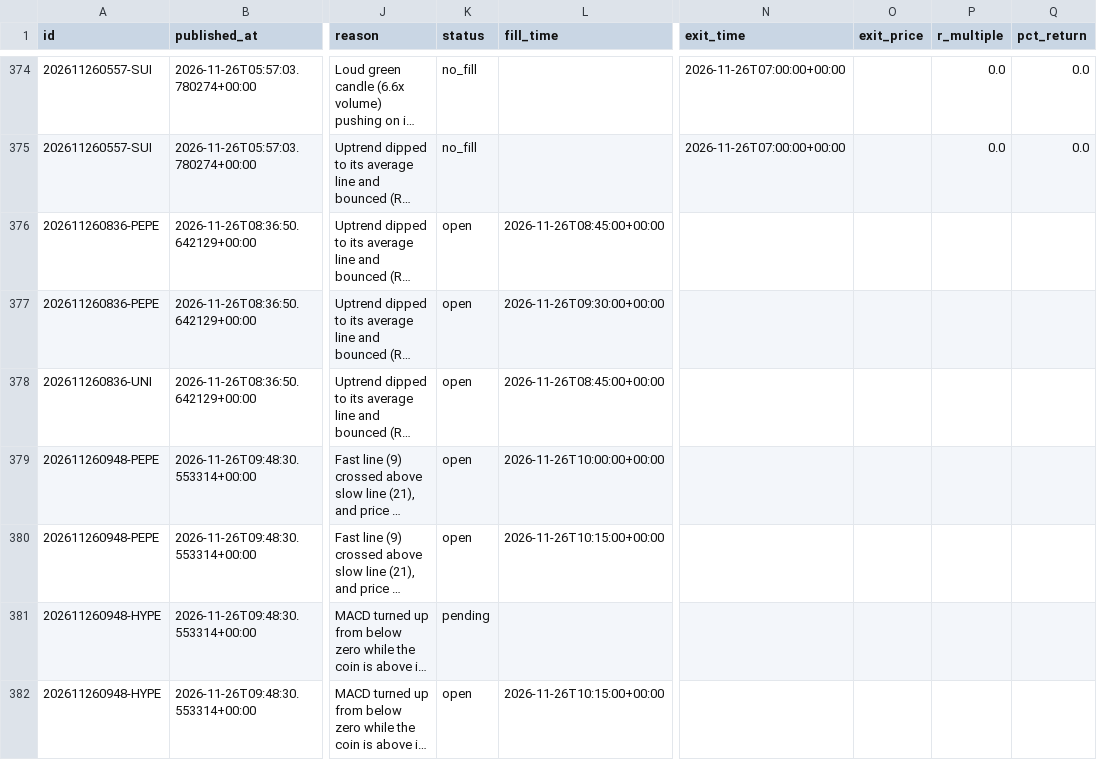
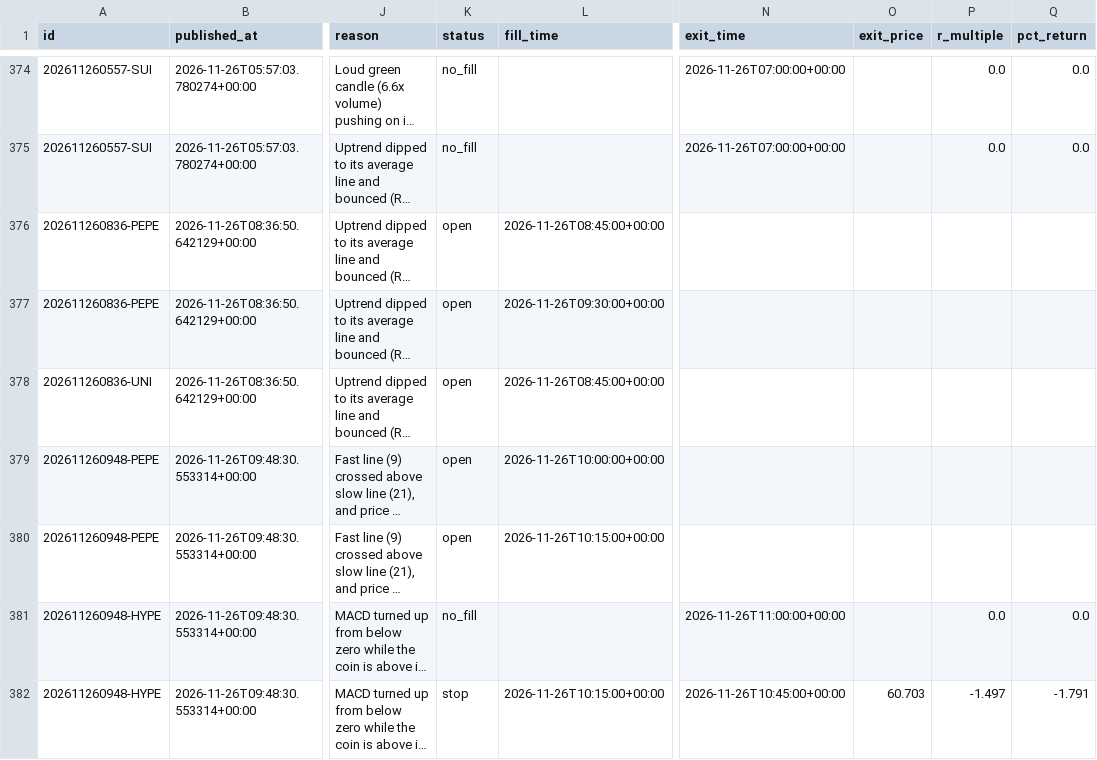
Before and after one commit to tauhid97/Crypto-Boss, a CSV file: data/signals.csv, drawn as a sheet; only a part is shown, gaps mark what is left out; long unchanged cells end in …; the diff names each change by its address in the sheet, - before the commit and + after, or states it on an @@ line.

```diff
--- a/data/signals.csv
+++ b/data/signals.csv
-K381 (status): pending
+K381 (status): no_fill
-N381 (exit_time): (empty)
+N381 (exit_time): 2026-11-26T11:00:00+00:00
-P381 (r_multiple): (empty)
+P381 (r_multiple): 0.0
-Q381 (pct_return): (empty)
+Q381 (pct_return): 0.0
-K382 (status): open
+K382 (status): stop
-N382 (exit_time): (empty)
+N382 (exit_time): 2026-11-26T10:45:00+00:00
-O382 (exit_price): (empty)
+O382 (exit_price): 60.703
-P382 (r_multiple): (empty)
+P382 (r_multiple): -1.497
-Q382 (pct_return): (empty)
+Q382 (pct_return): -1.791
```
Also changed, not shown: 1 other file.
